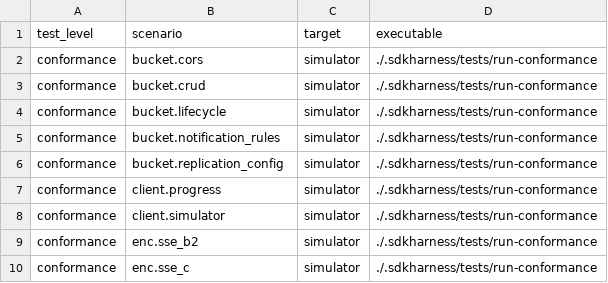
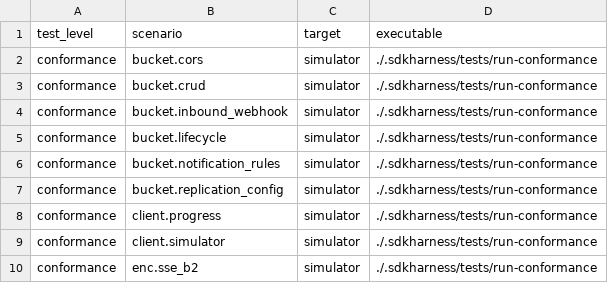
Before and after one commit to Backblaze/blazer, a TSV file: .sdkharness/tests.tsv, drawn as a sheet; only a part is shown; the shorter side is filled out with more unchanged rows.

Commit message:
feat(b2): verify and parse inbound event-notification webhooks (#143)
* feat(b2): add inbound webhook verification

* test(b2): cover inbound webhook edge cases

* fix(b2): require lowercase webhook signature hex

Closes #138

* test(b2): harden inbound webhook verification

* test(b2): fuzz webhook parsing and signature verification

* fix(b2): harden inbound webhook verification

* test(b2): bound webhook fuzz round trips to accepted size

```diff
--- a/.sdkharness/tests.tsv
+++ b/.sdkharness/tests.tsv
@@ -3,2 +3,3 @@ conformance	bucket.cors	simulator	./.sdkharness/tests/run-conformance
 conformance	bucket.crud	simulator	./.sdkharness/tests/run-conformance
+conformance	bucket.inbound_webhook	simulator	./.sdkharness/tests/run-conformance
 conformance	bucket.lifecycle	simulator	./.sdkharness/tests/run-conformance
```
Also changed, not shown: 6 other files.
